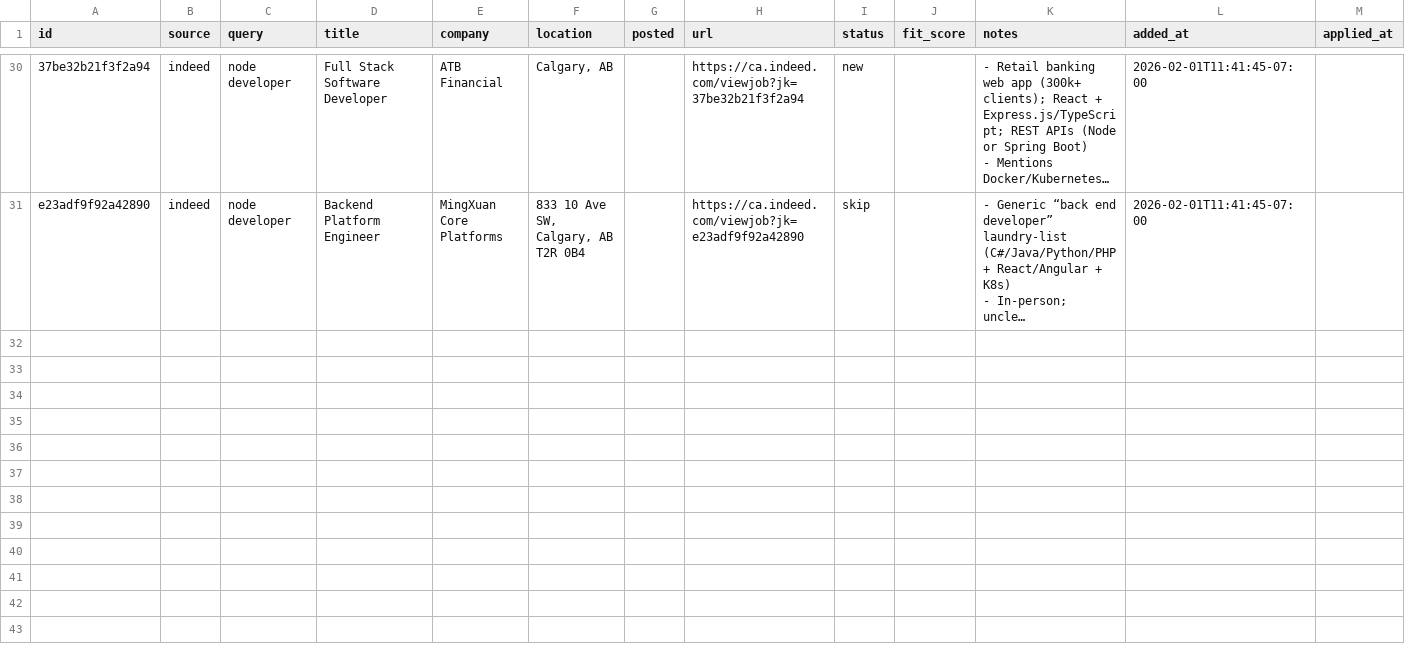
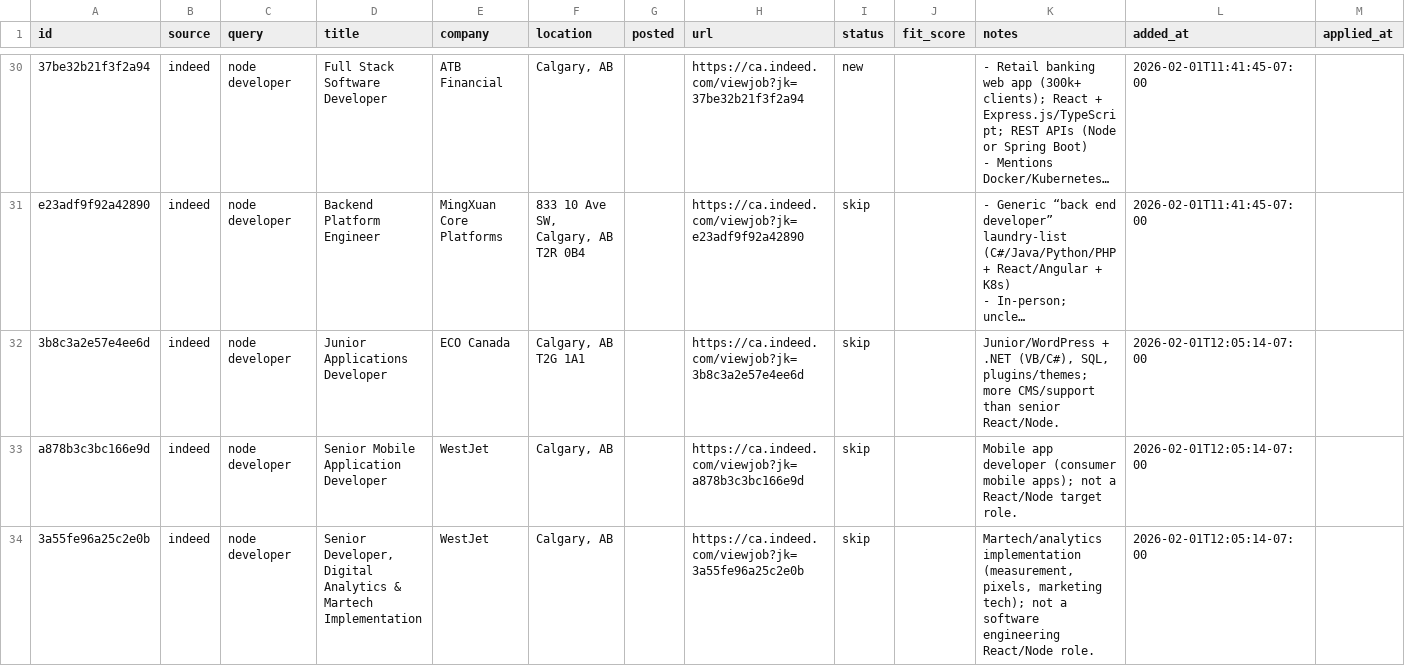
Before and after one commit to opsclawd/job-seeker, a CSV file: data/tracker.csv, drawn as a sheet; only a part is shown, gaps mark what is left out; long unchanged cells end in …; rows hold the shown columns only; the diff covers the shown part only; the diff names each change by its address in the sheet, - before the commit and + after, or states it on an @@ line.

Commit message:
indeed: backfill drain (node dev p2)

```diff
--- a/data/tracker.csv
+++ b/data/tracker.csv
+row 32: 3b8c3a2e57e4ee6d | indeed | node developer | Junior Applications Developer | ECO Canada | Calgary, AB T2G 1A1 |  | https://ca.indeed.com/viewjob?jk=3b8c3a2e57e4ee6d | skip |  | Junior/WordPress + .NET (VB/C#), SQL, plugins/themes; more CMS/support than senior React/Node. | 2026-02-01T12:05:14-07:00
+row 33: a878b3c3bc166e9d | indeed | node developer | Senior Mobile Application Developer | WestJet | Calgary, AB |  | https://ca.indeed.com/viewjob?jk=a878b3c3bc166e9d | skip |  | Mobile app developer (consumer mobile apps); not a React/Node target role. | 2026-02-01T12:05:14-07:00
+row 34: 3a55fe96a25c2e0b | indeed | node developer | Senior Developer, Digital Analytics & Martech Implementation | WestJet | Calgary, AB |  | https://ca.indeed.com/viewjob?jk=3a55fe96a25c2e0b | skip |  | Martech/analytics implementation (measurement, pixels, marketing tech); not a software engineering React/Node role. | 2026-02-01T12:05:14-07:00
```
Also changed, not shown: 3 added rows elsewhere in this file, 1 other file.
